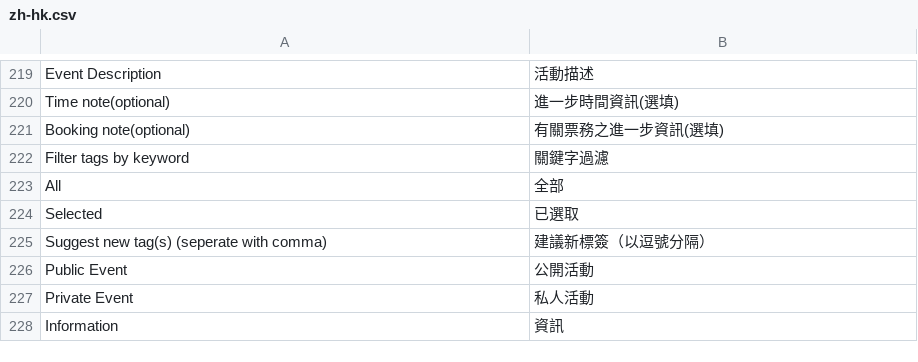
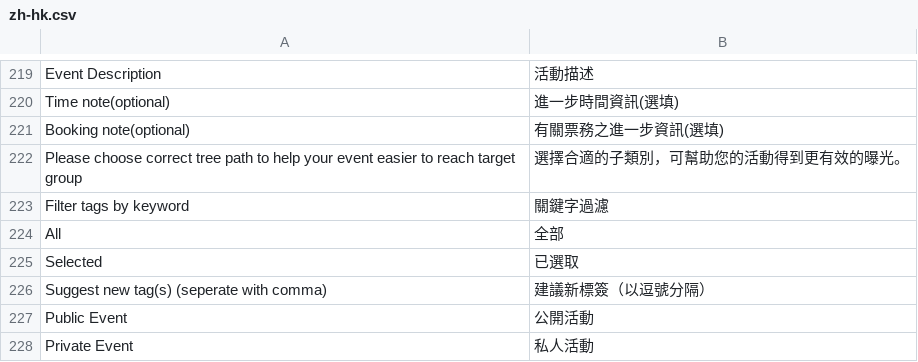
Before and after one commit to CarsonBytes/tagbees, a CSV file: application/configs/lang/zh-hk.csv, drawn as a sheet; only a part is shown, gaps mark what is left out; the shorter side is filled out with more unchanged rows.

Commit message:
new event: fixed add tags layout to be popup and restored add tags popup logic

```diff
--- a/application/configs/lang/zh-hk.csv
+++ b/application/configs/lang/zh-hk.csv
@@ -221,2 +221,3 @@ Time note(optional);"進一步時間資訊(選填)"
 Booking note(optional);"有關票務之進一步資訊(選填)"
+Please choose correct tree path to help your event easier to reach target group;"選擇合適的子類別，可幫助您的活動得到更有效的曝光。"
 Filter tags by keyword;"關鍵字過濾"
```
Also changed, not shown: 15 other files.
